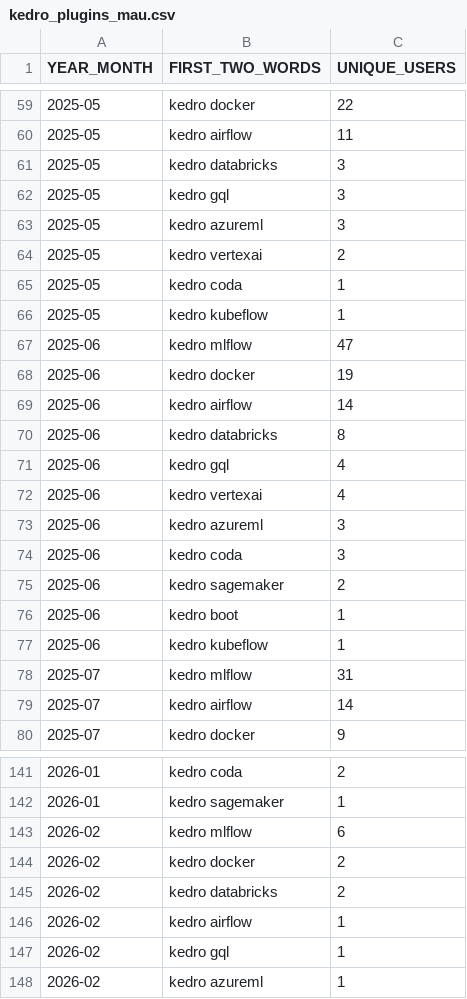
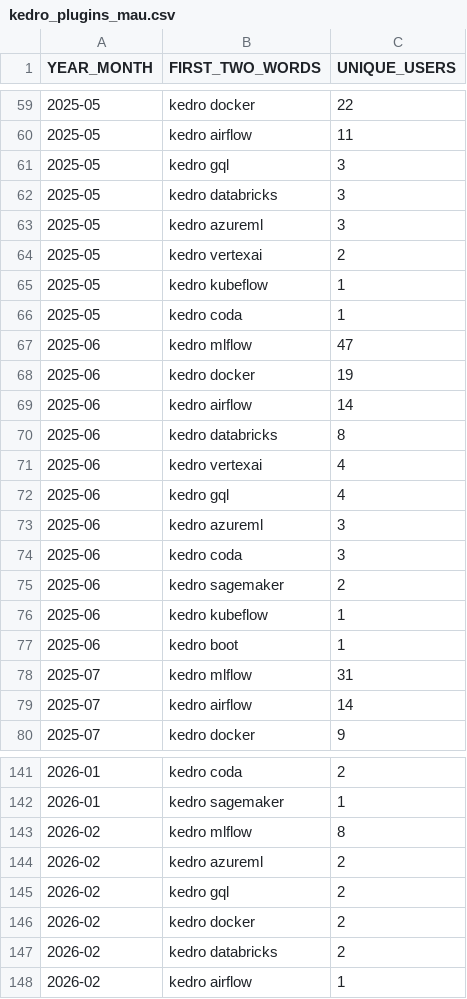
Before and after one commit to DimedS/kedro-pycafe-data, a CSV file: data/02_intermediate/kedro_plugins_mau.csv, drawn as a sheet; only a part is shown, gaps mark what is left out; the diff covers the shown part only.

```diff
--- a/data/02_intermediate/kedro_plugins_mau.csv
+++ b/data/02_intermediate/kedro_plugins_mau.csv
@@ -60,8 +60,8 @@ YEAR_MONTH,FIRST_TWO_WORDS,UNIQUE_USERS
 2025-05,kedro airflow,11
+2025-05,kedro gql,3
 2025-05,kedro databricks,3
-2025-05,kedro gql,3
 2025-05,kedro azureml,3
 2025-05,kedro vertexai,2
+2025-05,kedro kubeflow,1
 2025-05,kedro coda,1
-2025-05,kedro kubeflow,1
 2025-06,kedro mlflow,47
@@ -70,4 +70,4 @@ YEAR_MONTH,FIRST_TWO_WORDS,UNIQUE_USERS
 2025-06,kedro databricks,8
+2025-06,kedro vertexai,4
 2025-06,kedro gql,4
-2025-06,kedro vertexai,4
 2025-06,kedro azureml,3
@@ -75,4 +75,4 @@ YEAR_MONTH,FIRST_TWO_WORDS,UNIQUE_USERS
 2025-06,kedro sagemaker,2
+2025-06,kedro kubeflow,1
 2025-06,kedro boot,1
-2025-06,kedro kubeflow,1
 2025-07,kedro mlflow,31
@@ -142,3 +142,5 @@ YEAR_MONTH,FIRST_TWO_WORDS,UNIQUE_USERS
 2026-01,kedro sagemaker,1
-2026-02,kedro mlflow,6
+2026-02,kedro mlflow,8
+2026-02,kedro azureml,2
+2026-02,kedro gql,2
 2026-02,kedro docker,2
@@ -146,3 +148 @@ YEAR_MONTH,FIRST_TWO_WORDS,UNIQUE_USERS
 2026-02,kedro airflow,1
-2026-02,kedro gql,1
-2026-02,kedro azureml,1
```
Also changed, not shown: 6 moved rows elsewhere in this file, data/02_intermediate/downloads_by_country.csv, data/02_intermediate/kedro_commands_mau.csv, 3 other files.
